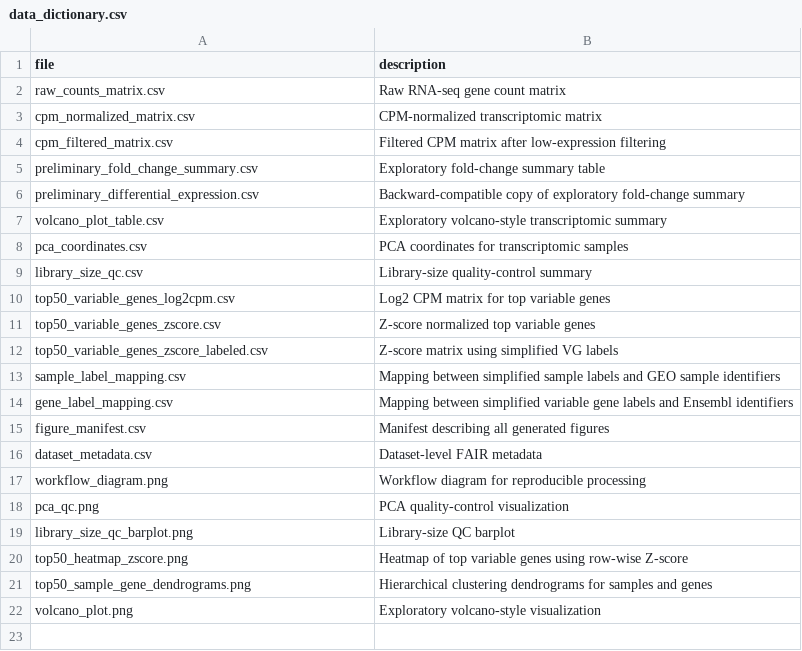
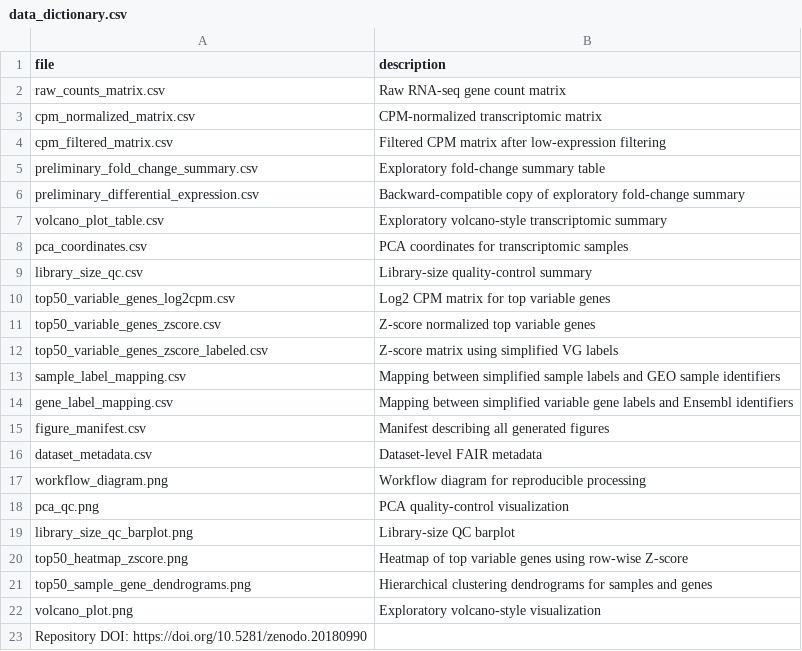
Before and after one commit to jrhechavarriah/GSE144153_FAIR_RNAseq, a CSV file: docs/data_dictionary.csv, drawn as a sheet.

```diff
--- a/docs/data_dictionary.csv
+++ b/docs/data_dictionary.csv
@@ -22 +22,2 @@ top50_sample_gene_dendrograms.png,Hierarchical clustering dendrograms for sample
 volcano_plot.png,Exploratory volcano-style visualization
+Repository DOI: https://doi.org/10.5281/zenodo.20180990
```
Also changed, not shown: dataset_metadata.csv, 5 other files.
